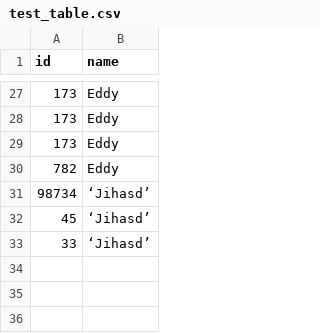
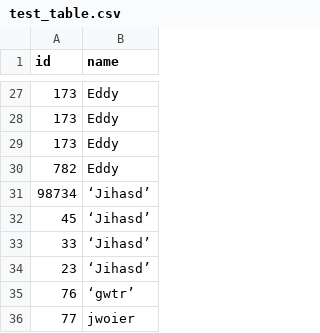
Before and after one commit to AverYuchen/COSC5510-Project3, a CSV file: data/test_table.csv, drawn as a sheet; only a part is shown, gaps mark what is left out.

```diff
--- a/data/test_table.csv
+++ b/data/test_table.csv
@@ -33 +33,4 @@ id,name
 33,‘Jihasd’
+23,‘Jihasd’
+76,‘gwtr’
+77,jwoier
```
Also changed, not shown: 6 other files.
